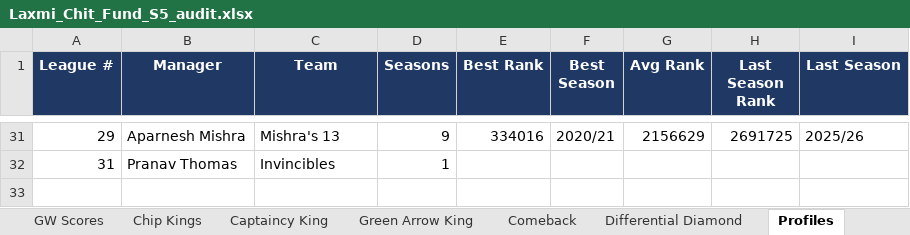
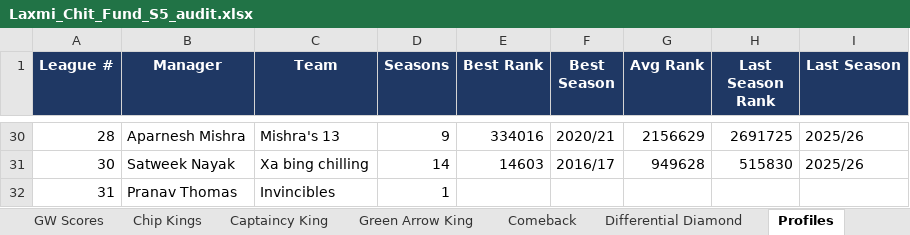
Before and after one commit to yash1997beohar/lcf-s5, an Excel workbook: docs/Laxmi_Chit_Fund_S5_audit.xlsx, sheet Profiles, drawn as a sheet; only a part is shown, gaps mark what is left out; values as stored, in another font and other column widths than the file's, no borders; addresses are those after the commit; the diff covers the shown part only; the diff names each change by its address in the sheet, - before the commit and + after, or states it on an @@ line.

```diff
--- a/docs/Laxmi_Chit_Fund_S5_audit.xlsx (sheet Profiles)
+++ b/docs/Laxmi_Chit_Fund_S5_audit.xlsx (sheet Profiles)
-A30 (League #): 29
+A30 (League #): 28
+row 31: 30 | Satweek Nayak | Xa bing chilling | 14 | 14603 | 2016/17 | 949628 | 515830 | 2025/26
```
Also changed, not shown: 11 added rows, 12 removed rows and 12 edited cells elsewhere in this sheet, sheet Season Stats, sheet Overall, sheet GW Scores, sheet Captaincy King, sheet Green Arrow King, 2 other files.
